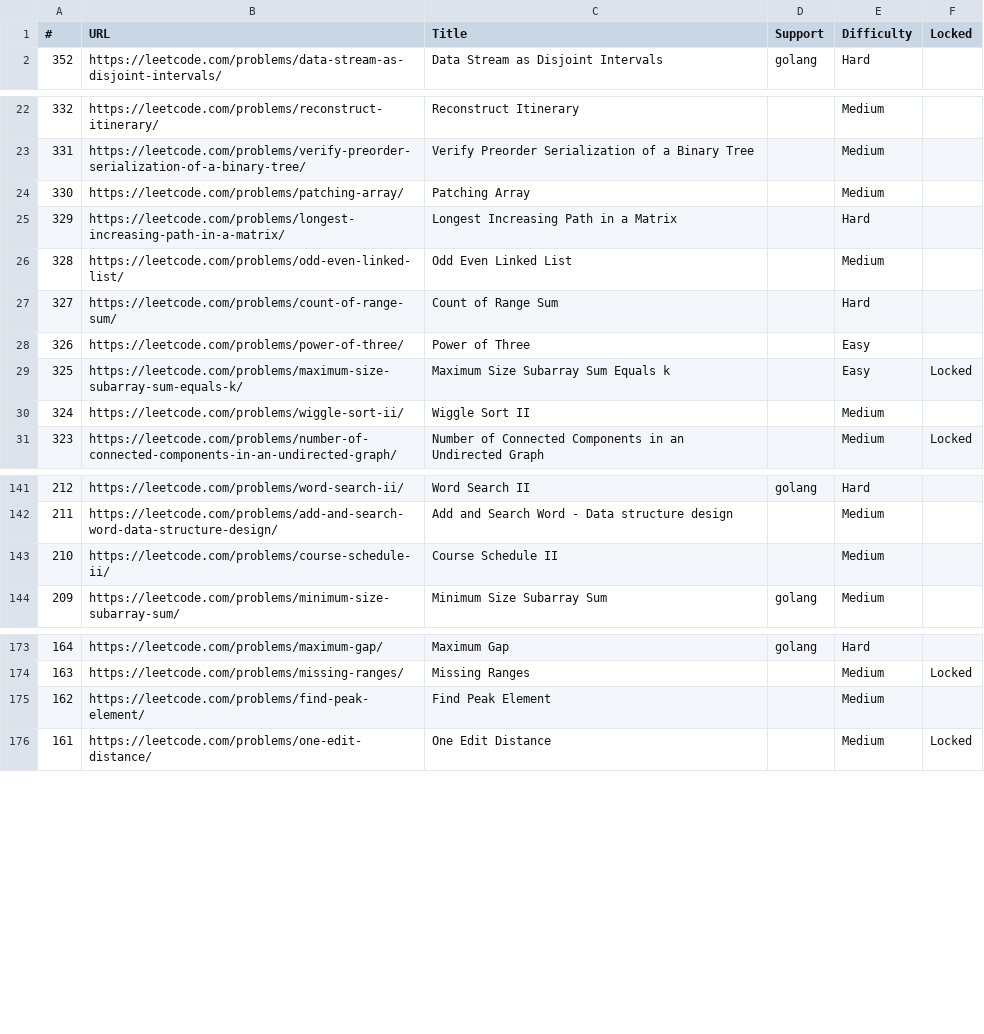
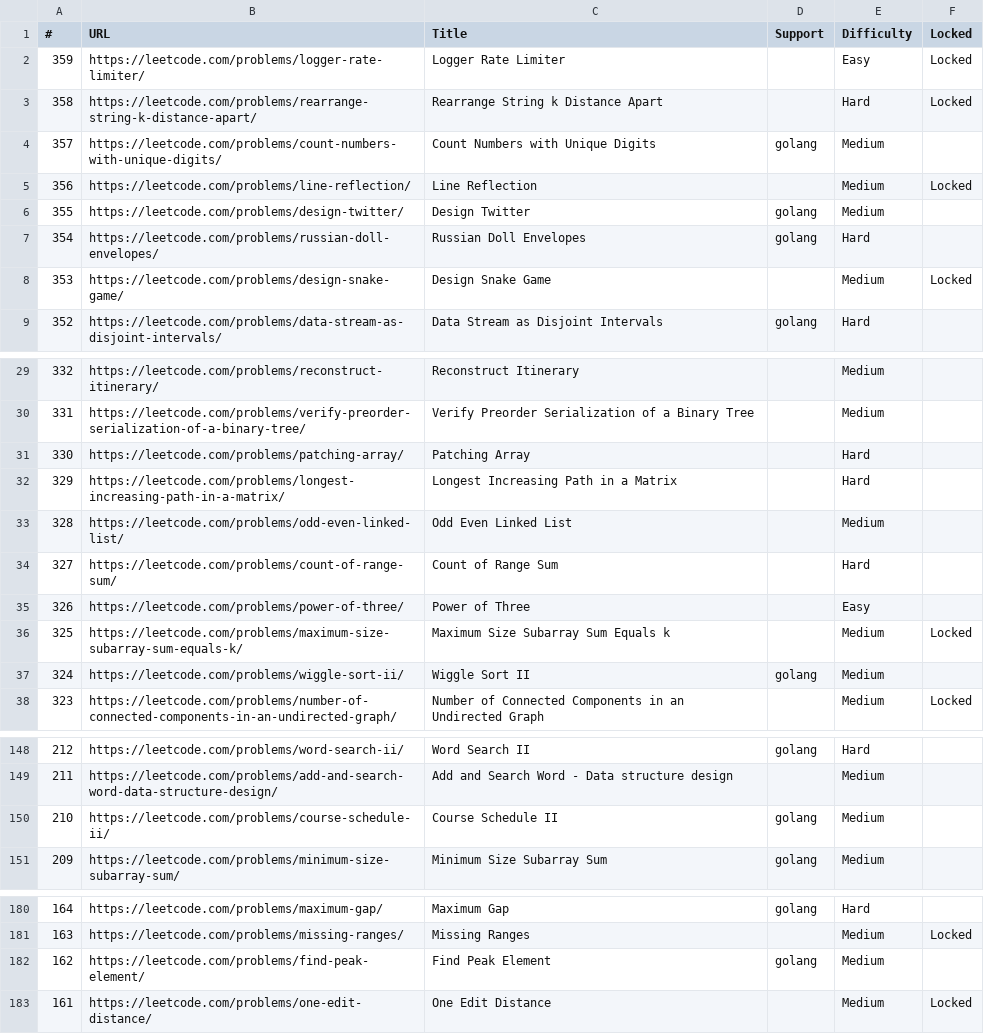
Before and after one commit to rainliu/leetcode, a CSV file: leetcode_golang_support.csv, drawn as a sheet; only a part is shown, gaps mark what is left out.

```diff
--- a/leetcode_golang_support.csv
+++ b/leetcode_golang_support.csv
@@ -1,2 +1,9 @@
 #,URL,Title,Support,Difficulty,Locked
+359,https://leetcode.com/problems/logger-rate-limiter/,Logger Rate Limiter,,Easy,Locked
+358,https://leetcode.com/problems/rearrange-string-k-distance-apart/,Rearrange String k Distance Apart,,Hard,Locked
+357,https://leetcode.com/problems/count-numbers-with-unique-digits/,Count Numbers with Unique Digits,golang,Medium,
+356,https://leetcode.com/problems/line-reflection/,Line Reflection,,Medium,Locked
+355,https://leetcode.com/problems/design-twitter/,Design Twitter,golang,Medium,
+354,https://leetcode.com/problems/russian-doll-envelopes/,Russian Doll Envelopes,golang,Hard,
+353,https://leetcode.com/problems/design-snake-game/,Design Snake Game,,Medium,Locked
 352,https://leetcode.com/problems/data-stream-as-disjoint-intervals/,Data Stream as Disjoint Intervals,golang,Hard,
@@ -23,3 +30,3 @@
 331,https://leetcode.com/problems/verify-preorder-serialization-of-a-binary-tree/,Verify Preorder Serialization of a Binary Tree,,Medium,
-330,https://leetcode.com/problems/patching-array/,Patching Array,,Medium,
+330,https://leetcode.com/problems/patching-array/,Patching Array,,Hard,
 329,https://leetcode.com/problems/longest-increasing-path-in-a-matrix/,Longest Increasing Path in a Matrix,,Hard,
@@ -28,4 +35,4 @@
 326,https://leetcode.com/problems/power-of-three/,Power of Three,,Easy,
-325,https://leetcode.com/problems/maximum-size-subarray-sum-equals-k/,Maximum Size Subarray Sum Equals k,,Easy,Locked
-324,https://leetcode.com/problems/wiggle-sort-ii/,Wiggle Sort II,,Medium,
+325,https://leetcode.com/problems/maximum-size-subarray-sum-equals-k/,Maximum Size Subarray Sum Equals k,,Medium,Locked
+324,https://leetcode.com/problems/wiggle-sort-ii/,Wiggle Sort II,golang,Medium,
 323,https://leetcode.com/problems/number-of-connected-components-in-an-undirected-graph/,Number of Connected Components in an Undirected Graph,,Medium,Locked
@@ -142,3 +149,3 @@
 211,https://leetcode.com/problems/add-and-search-word-data-structure-design/,Add and Search Word - Data structure design,,Medium,
-210,https://leetcode.com/problems/course-schedule-ii/,Course Schedule II,,Medium,
+210,https://leetcode.com/problems/course-schedule-ii/,Course Schedule II,golang,Medium,
 209,https://leetcode.com/problems/minimum-size-subarray-sum/,Minimum Size Subarray Sum,golang,Medium,
@@ -174,3 +181,3 @@
 163,https://leetcode.com/problems/missing-ranges/,Missing Ranges,,Medium,Locked
-162,https://leetcode.com/problems/find-peak-element/,Find Peak Element,,Medium,
+162,https://leetcode.com/problems/find-peak-element/,Find Peak Element,golang,Medium,
 161,https://leetcode.com/problems/one-edit-distance/,One Edit Distance,,Medium,Locked
```
Also changed, not shown: 1 other file.
